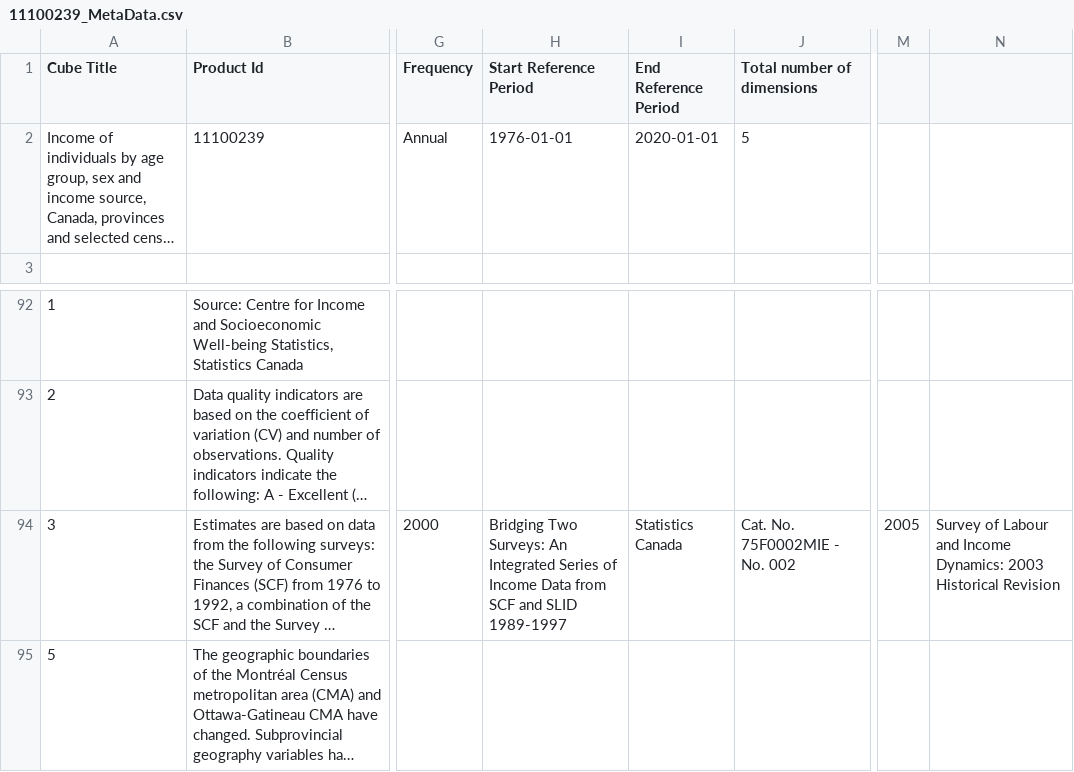
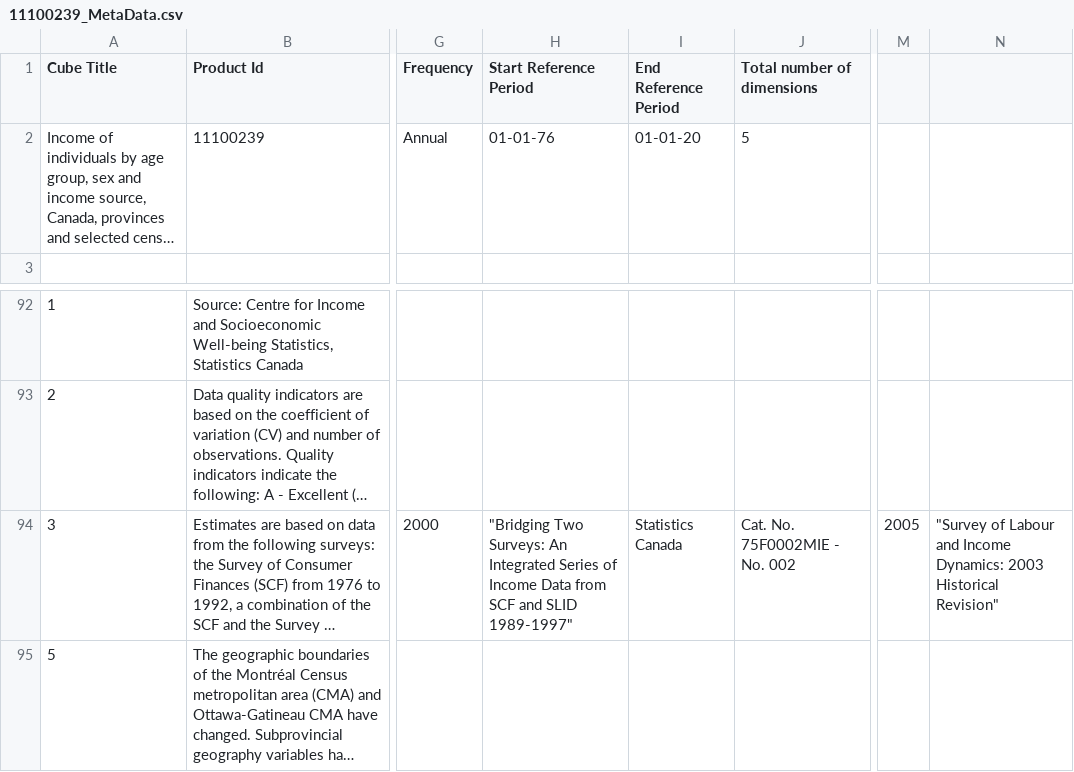
Before and after one commit to ChinhTranKaizen/StatCanHousing, a CSV file: data/raw/income/11100239_MetaData.csv, drawn as a sheet; only a part is shown, gaps mark what is left out; long unchanged cells end in …; the diff names each change by its address in the sheet, - before the commit and + after, or states it on an @@ line.

Commit message:
add DataExtraction to organize important data

```diff
--- a/data/raw/income/11100239_MetaData.csv
+++ b/data/raw/income/11100239_MetaData.csv
-H2 (Start Reference Period): 1976-01-01
+H2 (Start Reference Period): 01-01-76
-I2 (End Reference Period): 2020-01-01
+I2 (End Reference Period): 01-01-20
-H94 (Start Reference Period): Bridging Two Surveys: An Integrated Series of Income Data from SCF and SLID 1989-1997
+H94 (Start Reference Period): "Bridging Two Surveys: An Integrated Series of Income Data from SCF and SLID 1989-1997"
-N94: Survey of Labour and Income Dynamics: 2003 Historical Revision
+N94: "Survey of Labour and Income Dynamics: 2003 Historical Revision"
```
Also changed, not shown: data/raw/BOC_interestRate/10100139_MetaData.csv, data/raw/housing/18100205_MetaData.csv, 1 other file.
